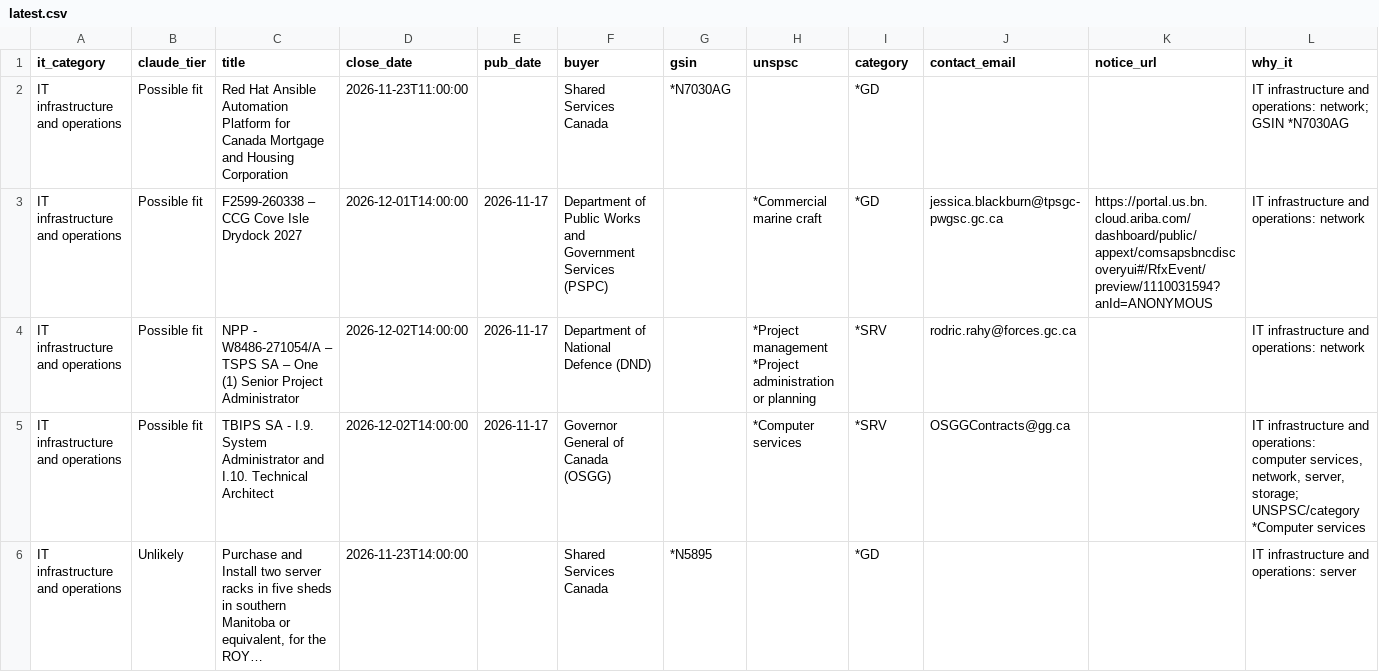
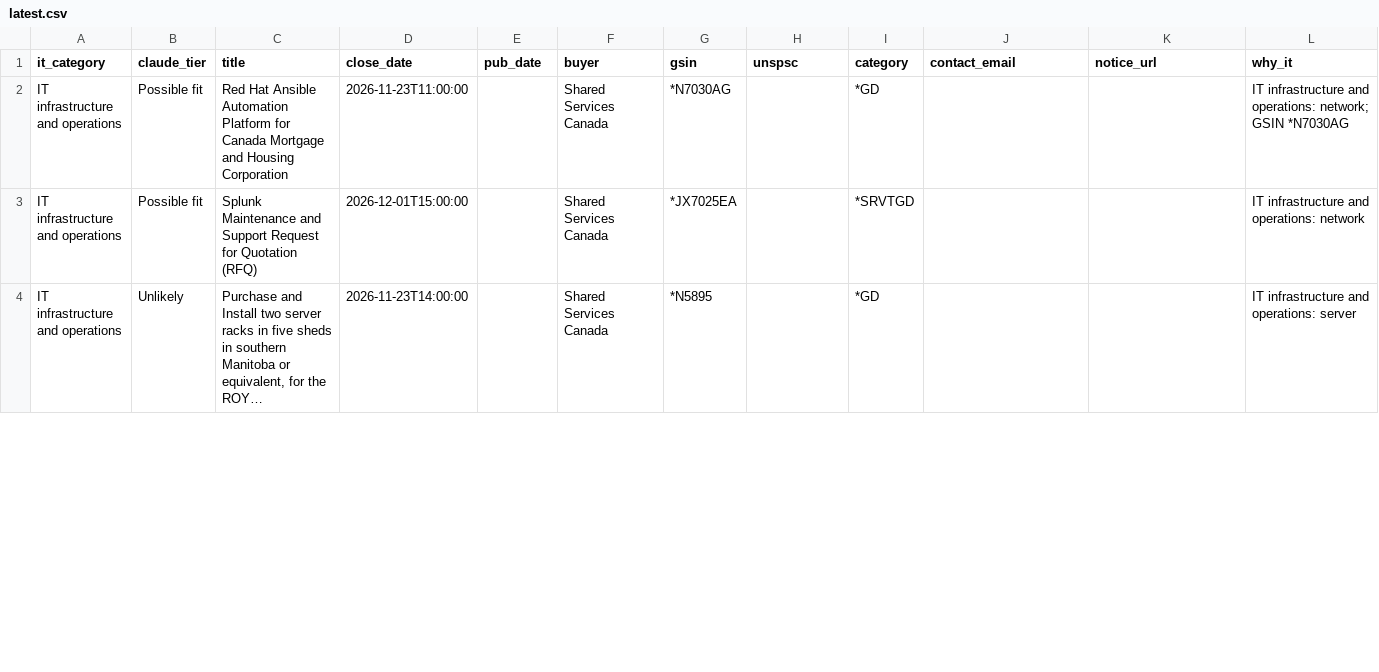
Before and after one commit to dhriajvarma4158/canadabuys-it-monitor, a CSV file: reports/latest.csv, drawn as a sheet; only a part is shown; long unchanged cells end in …; removed rows and columns are numbered as before the commit, all else as after; ↵ is a line break in a cell; the diff covers the shown part only; the diff names each change by its address in the sheet, - before the commit and + after, or states it on an @@ line.

```diff
--- a/reports/latest.csv
+++ b/reports/latest.csv
-row 3: IT infrastructure and operations | Possible fit | F2599-260338 – CCG Cove Isle Drydock 2027 | 2026-12-01T14:00:00 | 2026-11-17 | Department of Public Works and Government Services (PSPC) |  | *Commercial marine craft | *GD | jessica.blackburn@tpsgc-pwgsc.gc.ca | https://portal.us.bn.cloud.ariba.com/dashboard/public/appext/comsapsbncdiscoveryui#/RfxEvent/preview/1110031594?anId=ANONYMOUS | IT infrastructure and operations: network
-row 4: IT infrastructure and operations | Possible fit | NPP - W8486-271054/A – TSPS SA – One (1) Senior Project Administrator | 2026-12-02T14:00:00 | 2026-11-17 | Department of National Defence (DND) |  | *Project management ↵ *Project administration or planning | *SRV | rodric.rahy@forces.gc.ca |  | IT infrastructure and operations: network
-row 5: IT infrastructure and operations | Possible fit | TBIPS SA - I.9. System Administrator and I.10. Technical Architect | 2026-12-02T14:00:00 | 2026-11-17 | Governor General of Canada (OSGG) |  | *Computer services | *SRV | OSGGContracts@gg.ca |  | IT infrastructure and operations: computer services, network, server, storage; UNSPSC/category *Computer services
+row 3: IT infrastructure and operations | Possible fit | Splunk Maintenance and Support Request for Quotation (RFQ) | 2026-12-01T15:00:00 |  | Shared Services Canada | *JX7025EA |  | *SRVTGD |  |  | IT infrastructure and operations: network
```
Also changed, not shown: 2 added rows and 2 removed rows elsewhere in this file, 5 other files.
